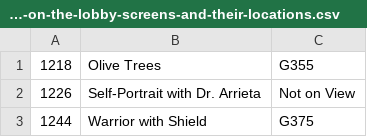
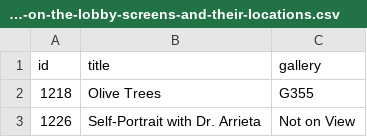
Before and after one commit to artsmia/lobby-oleds, a CSV file: objects-on-the-lobby-screens-and-their-locations.csv, drawn as a sheet; only a part is shown; the shorter side is filled out with more unchanged rows.

```diff
--- a/objects-on-the-lobby-screens-and-their-locations.csv
+++ b/objects-on-the-lobby-screens-and-their-locations.csv
@@ -1 +1,2 @@
+id,title,gallery
 "1218","Olive Trees","G355"
```
Also changed, not shown: 1 other file.
